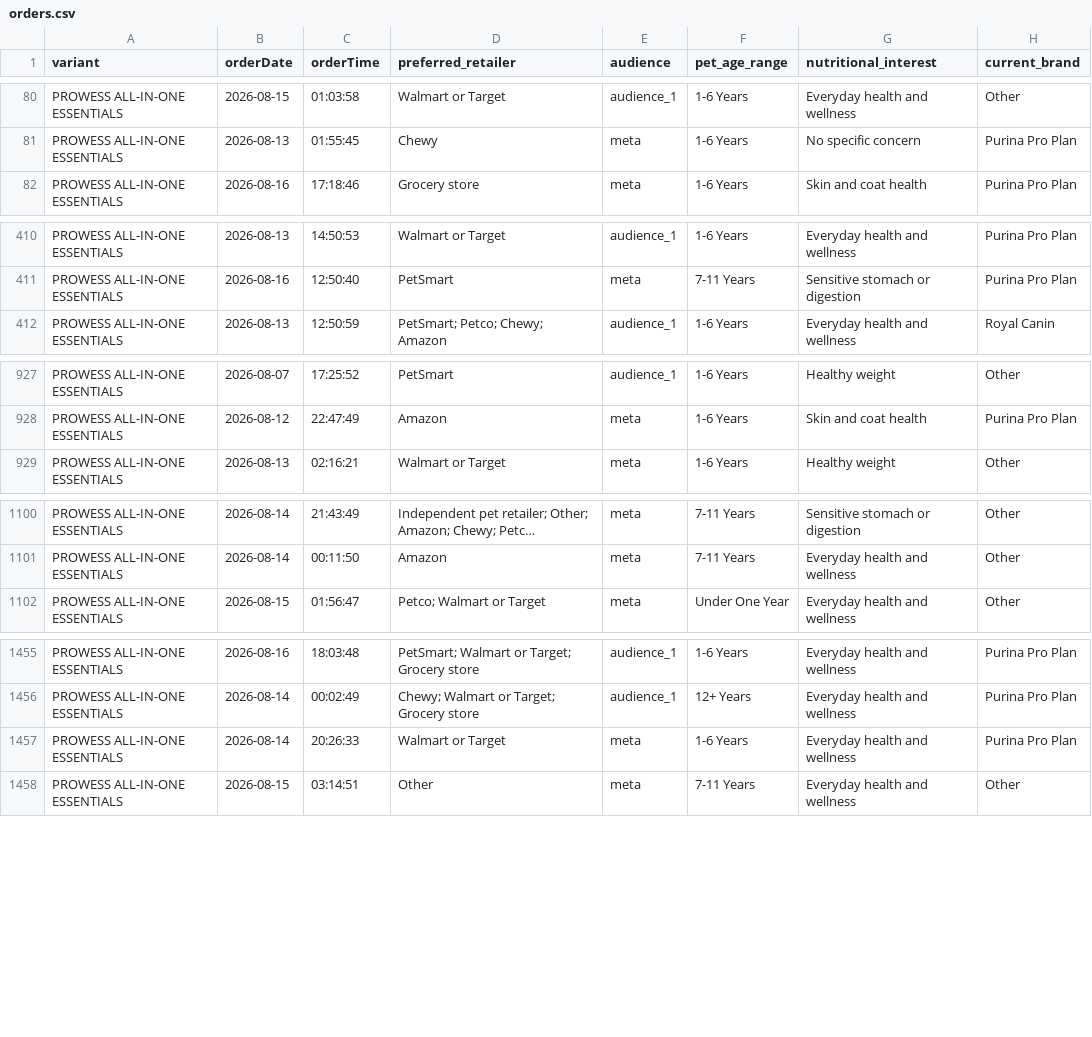
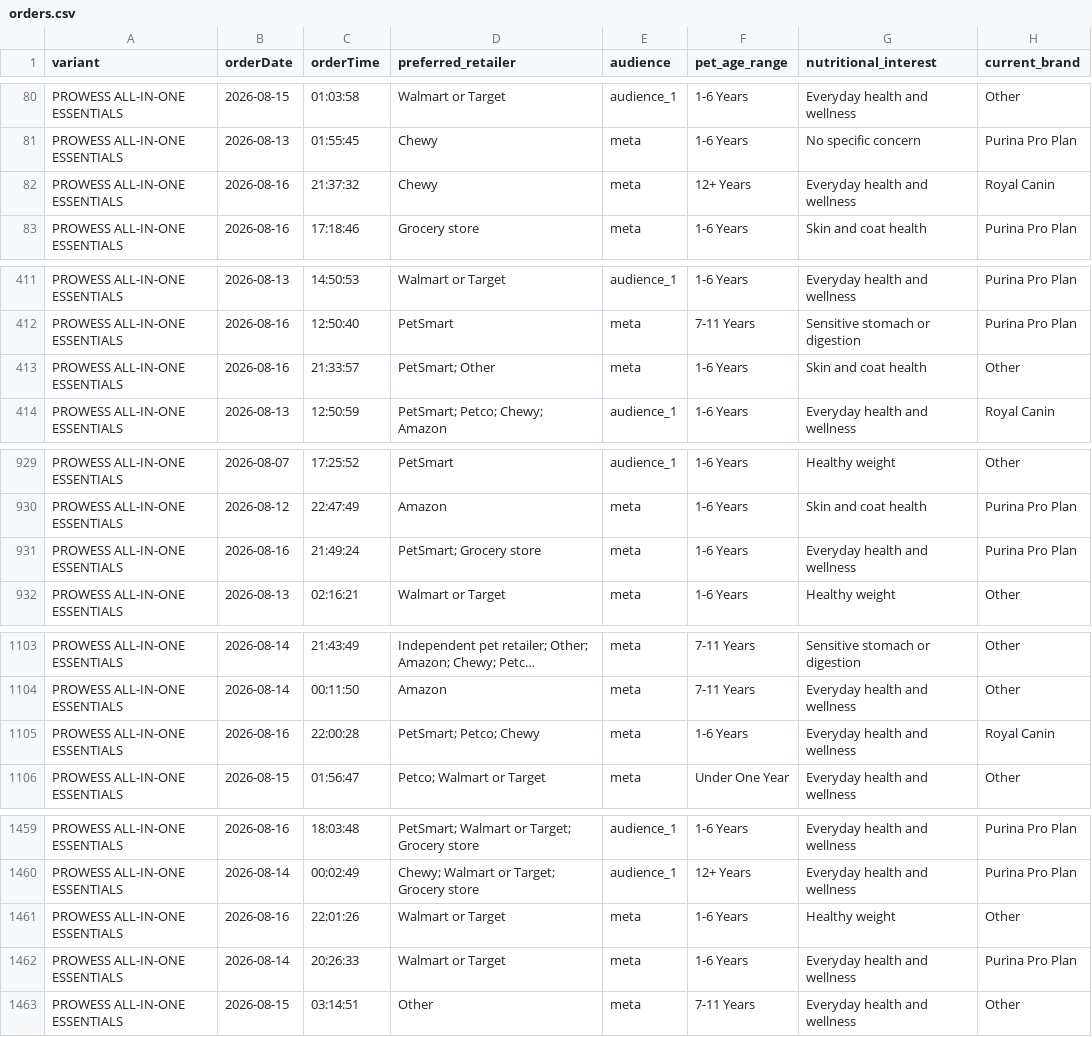
Before and after one commit to simonsmas/prowess-report-data, a CSV file: orders.csv, drawn as a sheet; only a part is shown, gaps mark what is left out; long unchanged cells end in …; the diff names each change by its address in the sheet, - before the commit and + after, or states it on an @@ line.

Commit message:
Update Prowess orders: 1545 orders — 2026-08-16T22:21:07.918Z

```diff
--- a/orders.csv
+++ b/orders.csv
+row 82: PROWESS ALL-IN-ONE ESSENTIALS | 2026-08-16 | 21:37:32 | Chewy | meta | 12+ Years | Everyday health and wellness | Royal Canin
+row 413: PROWESS ALL-IN-ONE ESSENTIALS | 2026-08-16 | 21:33:57 | PetSmart; Other | meta | 1-6 Years | Skin and coat health | Other
+row 931: PROWESS ALL-IN-ONE ESSENTIALS | 2026-08-16 | 21:49:24 | PetSmart; Grocery store | meta | 1-6 Years | Everyday health and wellness | Purina Pro Plan
+row 1105: PROWESS ALL-IN-ONE ESSENTIALS | 2026-08-16 | 22:00:28 | PetSmart; Petco; Chewy | meta | 1-6 Years | Everyday health and wellness | Royal Canin
+row 1461: PROWESS ALL-IN-ONE ESSENTIALS | 2026-08-16 | 22:01:26 | Walmart or Target | meta | 1-6 Years | Healthy weight | Other
```
